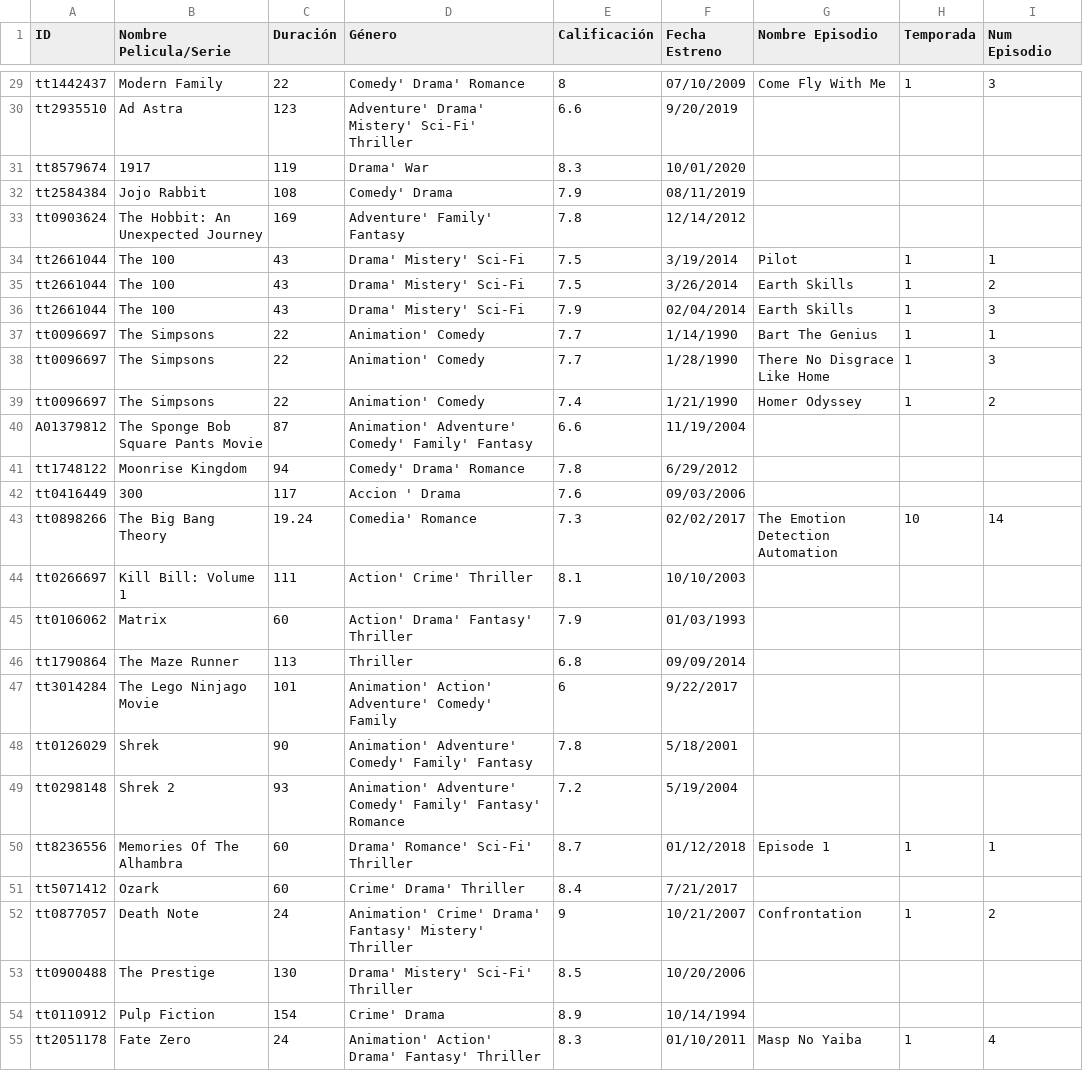
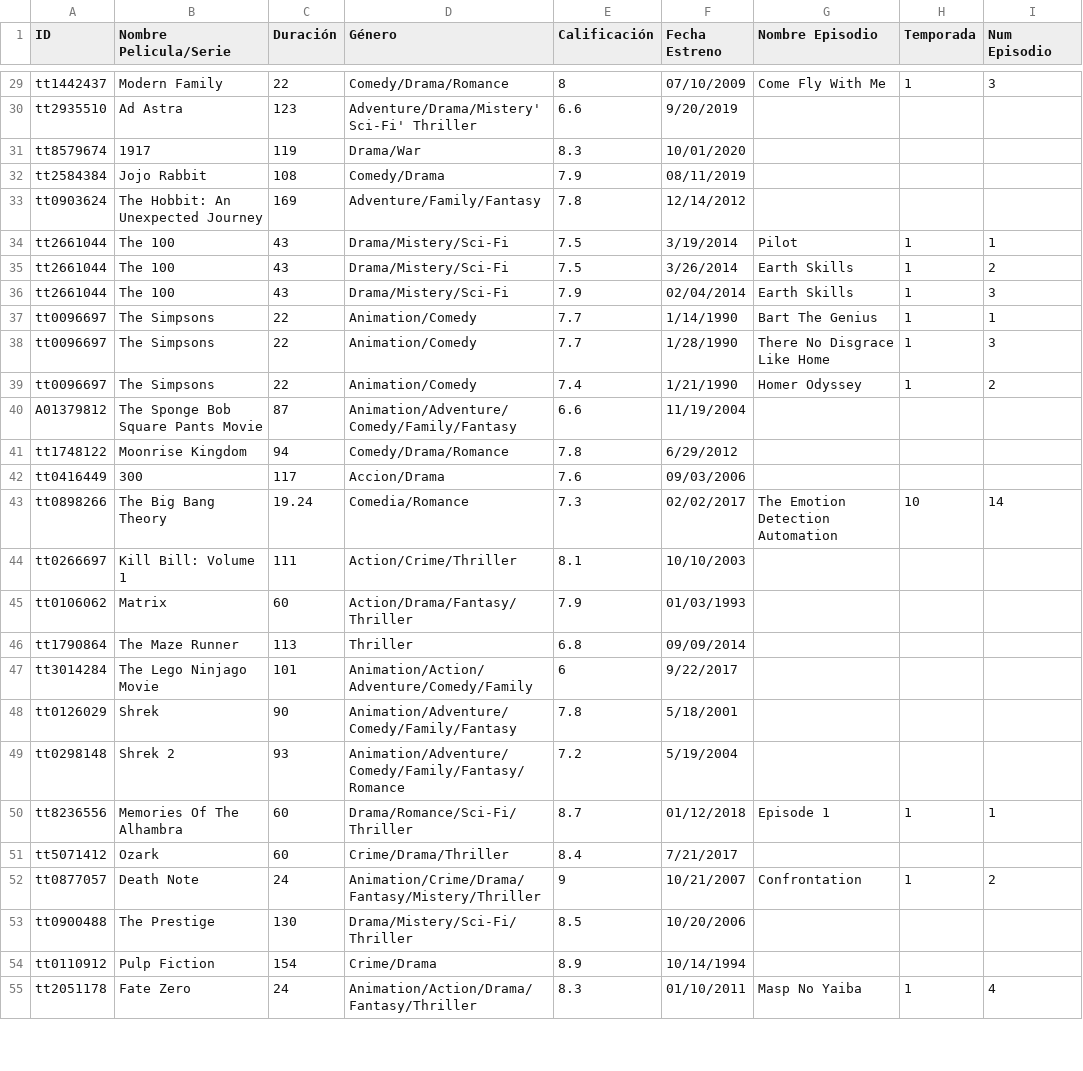
Before and after one commit to FJ22-TC1030/proyectointegrador-A01748800, a CSV file: BasePeliculas.csv, drawn as a sheet; only a part is shown, gaps mark what is left out; the diff covers the shown part only; the diff names each change by its address in the sheet, - before the commit and + after, or states it on an @@ line.

```diff
--- a/BasePeliculas.csv
+++ b/BasePeliculas.csv
-D29 (Género): Comedy' Drama' Romance
+D29 (Género): Comedy/Drama/Romance
-D30 (Género): Adventure' Drama' Mistery' Sci-Fi' Thriller
+D30 (Género): Adventure/Drama/Mistery' Sci-Fi' Thriller
-D31 (Género): Drama' War
+D31 (Género): Drama/War
-D32 (Género): Comedy' Drama
+D32 (Género): Comedy/Drama
-D33 (Género): Adventure' Family' Fantasy
+D33 (Género): Adventure/Family/Fantasy
-D34:D36 (Género): Drama' Mistery' Sci-Fi
+D34:D36 (Género): Drama/Mistery/Sci-Fi
-D37:D39 (Género): Animation' Comedy
+D37:D39 (Género): Animation/Comedy
-D40 (Género): Animation' Adventure' Comedy' Family' Fantasy
+D40 (Género): Animation/Adventure/Comedy/Family/Fantasy
-D41 (Género): Comedy' Drama' Romance
+D41 (Género): Comedy/Drama/Romance
-D42 (Género): Accion ' Drama
+D42 (Género): Accion/Drama
-D43 (Género): Comedia' Romance
+D43 (Género): Comedia/Romance
-D44 (Género): Action' Crime' Thriller
+D44 (Género): Action/Crime/Thriller
-D45 (Género): Action' Drama' Fantasy' Thriller
+D45 (Género): Action/Drama/Fantasy/Thriller
-D47 (Género): Animation' Action' Adventure' Comedy' Family
+D47 (Género): Animation/Action/Adventure/Comedy/Family
-D48 (Género): Animation' Adventure' Comedy' Family' Fantasy
+D48 (Género): Animation/Adventure/Comedy/Family/Fantasy
-D49 (Género): Animation' Adventure' Comedy' Family' Fantasy' Romance
+D49 (Género): Animation/Adventure/Comedy/Family/Fantasy/Romance
-D50 (Género): Drama' Romance' Sci-Fi' Thriller
+D50 (Género): Drama/Romance/Sci-Fi/Thriller
-D51 (Género): Crime' Drama' Thriller
+D51 (Género): Crime/Drama/Thriller
-D52 (Género): Animation' Crime' Drama' Fantasy' Mistery' Thriller
+D52 (Género): Animation/Crime/Drama/Fantasy/Mistery/Thriller
-D53 (Género): Drama' Mistery' Sci-Fi' Thriller
+D53 (Género): Drama/Mistery/Sci-Fi/Thriller
-D54 (Género): Crime' Drama
+D54 (Género): Crime/Drama
-D55 (Género): Animation' Action' Drama' Fantasy' Thriller
+D55 (Género): Animation/Action/Drama/Fantasy/Thriller
```
Also changed, not shown: 39 edited cells elsewhere in this file, 12 other files.
